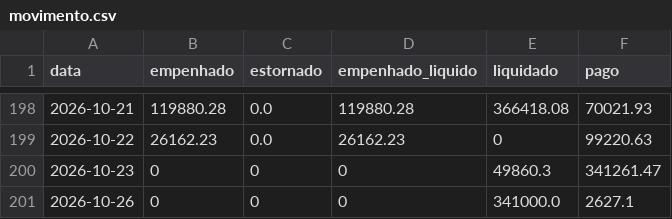
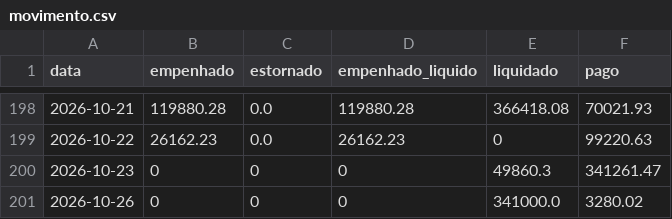
Before and after one commit to vagnerims2/painel-leopolis, a CSV file: data/movimento.csv, drawn as a sheet; only a part is shown, gaps mark what is left out.

```diff
--- a/data/movimento.csv
+++ b/data/movimento.csv
@@ -200,2 +200,2 @@ data,empenhado,estornado,empenhado_liquido,liquidado,pago
 2026-10-23,0,0,0,49860.3,341261.47
-2026-10-26,0,0,0,341000.0,2627.1
+2026-10-26,0,0,0,341000.0,3280.02
```
Also changed, not shown: data/liquidacoes.csv, data/saldo_fontes.csv, 8 other files.
